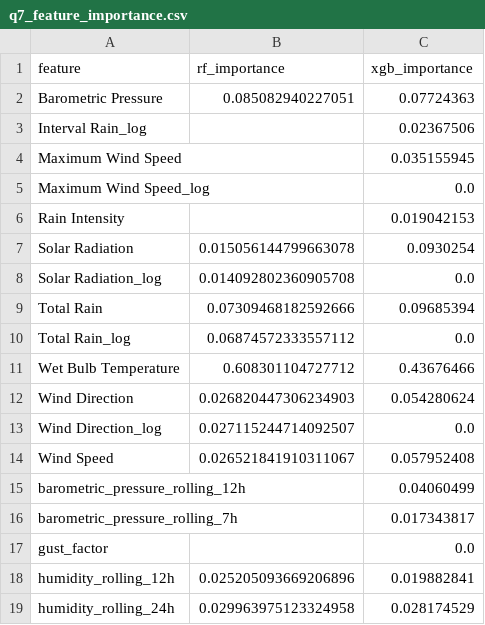
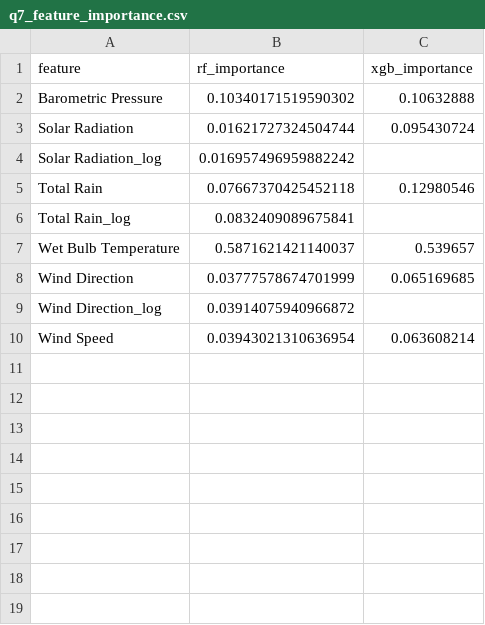
Before and after one commit to UCSF-DataSci/ds217-11-final-jack-neary, a CSV file: output/q7_feature_importance.csv, drawn as a sheet.

```diff
--- a/output/q7_feature_importance.csv
+++ b/output/q7_feature_importance.csv
@@ -1,19 +1,10 @@
 feature,rf_importance,xgb_importance
-Barometric Pressure,0.085082940227051,0.07724363
-Interval Rain_log,,0.02367506
-Maximum Wind Speed,,0.035155945
-Maximum Wind Speed_log,,0.0
-Rain Intensity,,0.019042153
-Solar Radiation,0.015056144799663078,0.0930254
-Solar Radiation_log,0.014092802360905708,0.0
-Total Rain,0.07309468182592666,0.09685394
-Total Rain_log,0.06874572333557112,0.0
-Wet Bulb Temperature,0.608301104727712,0.43676466
-Wind Direction,0.026820447306234903,0.054280624
-Wind Direction_log,0.027115244714092507,0.0
-Wind Speed,0.026521841910311067,0.057952408
-barometric_pressure_rolling_12h,,0.04060499
-barometric_pressure_rolling_7h,,0.017343817
-gust_factor,,0.0
-humidity_rolling_12h,0.025205093669206896,0.019882841
-humidity_rolling_24h,0.029963975123324958,0.028174529
+Barometric Pressure,0.10340171519590302,0.10632888
+Solar Radiation,0.01621727324504744,0.095430724
+Solar Radiation_log,0.016957496959882242,
+Total Rain,0.07667370425452118,0.12980546
+Total Rain_log,0.0832409089675841,
+Wet Bulb Temperature,0.5871621421140037,0.539657
+Wind Direction,0.03777578674701999,0.065169685
+Wind Direction_log,0.03914075940966872,
+Wind Speed,0.03943021310636954,0.063608214
```
Also changed, not shown: output/q5_correlations.csv, 22 other files.
